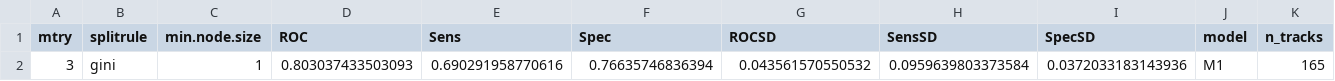
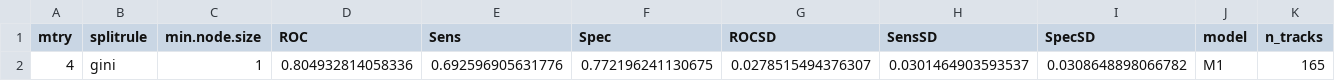
Before and after one commit to ryanreisinger/megaPrediction, a CSV file: output/fitted_models_results/results_M1.csv, drawn as a sheet; only a part is shown; removed rows and columns are numbered as before the commit, all else as after; rows hold the shown columns only; the diff names each change by its address in the sheet, - before the commit and + after, or states it on an @@ line.

Commit message:
Re-run models with updated parameters.

```diff
--- a/output/fitted_models_results/results_M1.csv
+++ b/output/fitted_models_results/results_M1.csv
-row 2: 3 | gini | 1 | 0.803037433503093 | 0.690291958770616 | 0.76635746836394 | 0.043561570550532 | 0.0959639803373584 | 0.0372033183143936 | M1 | 165
+row 2: 4 | gini | 1 | 0.804932814058336 | 0.692596905631776 | 0.772196241130675 | 0.0278515494376307 | 0.0301464903593537 | 0.0308648898066782 | M1 | 165
```
Also changed, not shown: output/fitted_models_results/results_M3.csv, output/fitted_models_results/results_M4.csv, 36 other files.
